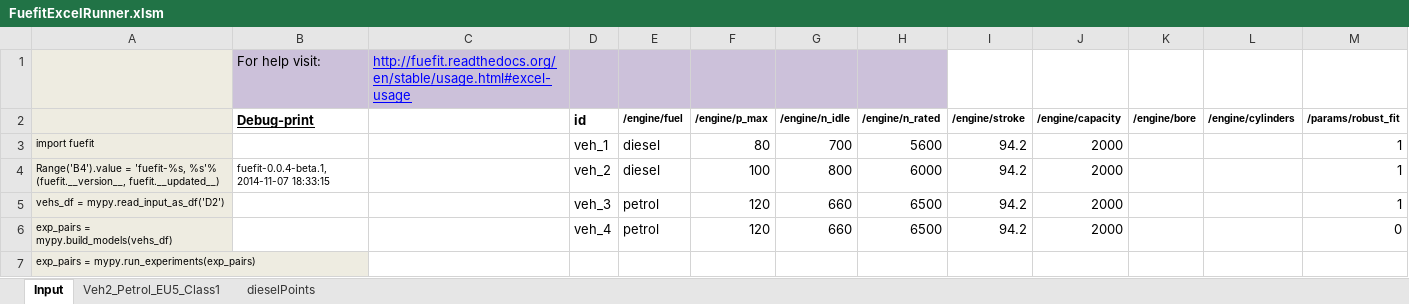
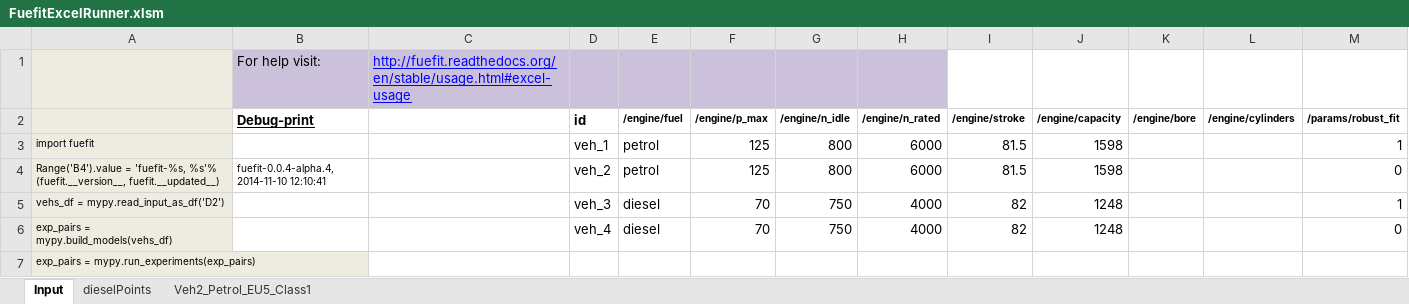
Before and after one commit to JRCSTU/fuefit, an Excel workbook: fuefit/excel/FuefitExcelRunner.xlsm, sheet Input, drawn as a sheet; only a part is shown; values as stored, in another font and other column widths than the file's, no borders; charts and pictures not drawn; the diff names each change by its address in the sheet, - before the commit and + after, or states it on an @@ line.

Commit message:
0.0.4-alpha.4-->beta.1: Update excel-data.
* docs: Credit Fontaras a s tester.
* tests: Add `bin/run_tests.sh` script.

```diff
--- a/fuefit/excel/FuefitExcelRunner.xlsm (sheet Input)
+++ b/fuefit/excel/FuefitExcelRunner.xlsm (sheet Input)
@@ sheet tab order changed: Input | dieselPoints | Veh2_Petrol_EU5_Class1 @@
-E3:E4 (/engine/fuel): diesel
+E3:E4 (/engine/fuel): petrol
-F3 (/engine/p_max): 80
+F3 (/engine/p_max): 125
-G3 (/engine/n_idle): 700
+G3 (/engine/n_idle): 800
-H3 (/engine/n_rated): 5600
+H3 (/engine/n_rated): 6000
-I3:I4 (/engine/stroke): 94.2
+I3:I4 (/engine/stroke): 81.5
-J3:J4 (/engine/capacity): 2000
+J3:J4 (/engine/capacity): 1598
-B4 (Debug-print): fuefit-0.0.4-beta.1, 2014-11-07 18:33:15
+B4 (Debug-print): fuefit-0.0.4-alpha.4, 2014-11-10 12:10:41
-F4 (/engine/p_max): 100
+F4 (/engine/p_max): 125
-M4 (/params/robust_fit): 1
+M4 (/params/robust_fit): 0
-E5:E6 (/engine/fuel): petrol
+E5:E6 (/engine/fuel): diesel
-F5:F6 (/engine/p_max): 120
+F5:F6 (/engine/p_max): 70
-G5:G6 (/engine/n_idle): 660
+G5:G6 (/engine/n_idle): 750
-H5:H6 (/engine/n_rated): 6500
+H5:H6 (/engine/n_rated): 4000
-I5:I6 (/engine/stroke): 94.2
+I5:I6 (/engine/stroke): 82
-J5:J6 (/engine/capacity): 2000
+J5:J6 (/engine/capacity): 1248
```
Also changed, not shown: sheet dieselPoints, sheet Veh2_Petrol_EU5_Class1, 5 other files.
